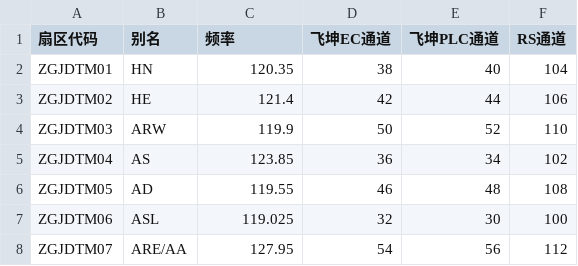
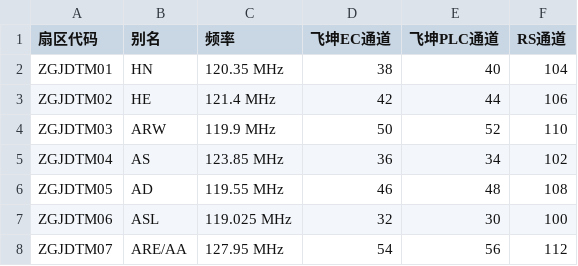
Before and after one commit to chenzy89/atc-aftn-web, a CSV file: config/扇区语音通道对照表.csv, drawn as a sheet.

```diff
--- a/config/扇区语音通道对照表.csv
+++ b/config/扇区语音通道对照表.csv
@@ -1,8 +1,8 @@
 扇区代码,别名,频率,飞坤EC通道,飞坤PLC通道,RS通道
-ZGJDTM01,HN,120.35,38,40,104
-ZGJDTM02,HE,121.4,42,44,106
-ZGJDTM03,ARW,119.9,50,52,110
-ZGJDTM04,AS,123.85,36,34,102
-ZGJDTM05,AD,119.55,46,48,108
-ZGJDTM06,ASL,119.025,32,30,100
-ZGJDTM07,ARE/AA,127.95,54,56,112
+ZGJDTM01,HN,120.35 MHz,38,40,104
+ZGJDTM02,HE,121.4 MHz,42,44,106
+ZGJDTM03,ARW,119.9 MHz,50,52,110
+ZGJDTM04,AS,123.85 MHz,36,34,102
+ZGJDTM05,AD,119.55 MHz,46,48,108
+ZGJDTM06,ASL,119.025 MHz,32,30,100
+ZGJDTM07,ARE/AA,127.95 MHz,54,56,112
```
Also changed, not shown: 2 other files.
